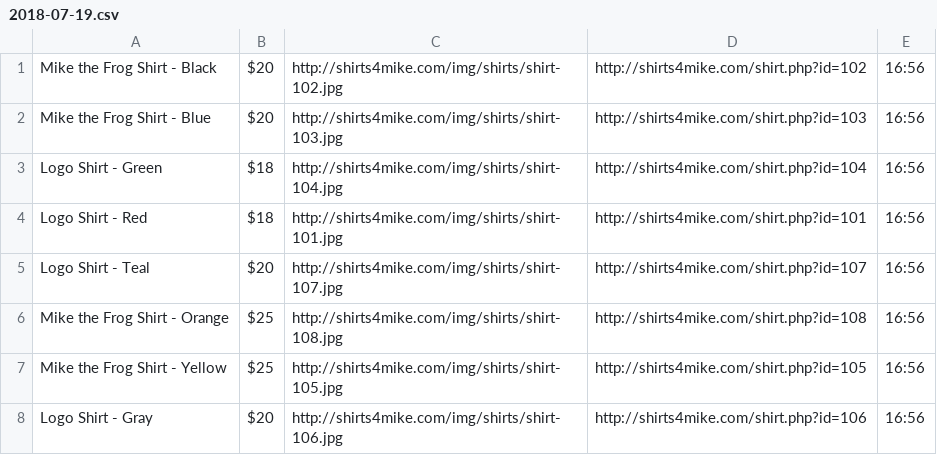
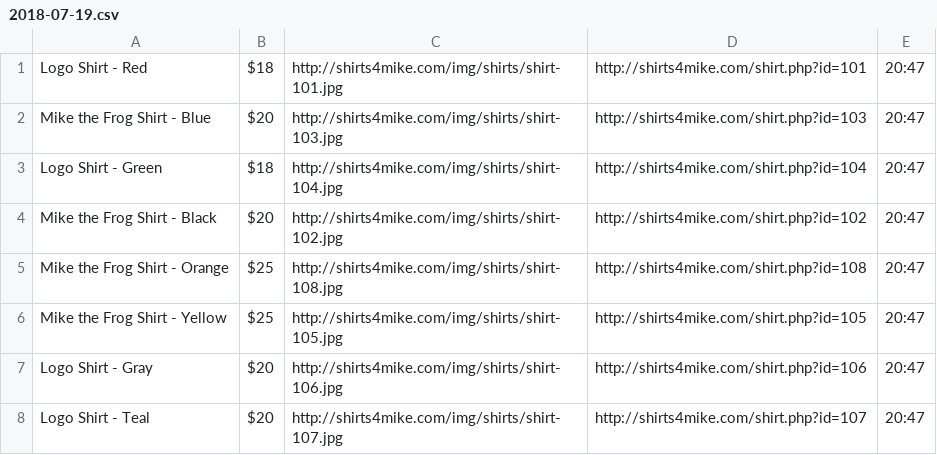
Before and after one commit to jeremybowden73/Techdegree-Project-6, a CSV file: data/2018-07-19.csv, drawn as a sheet.

```diff
--- a/data/2018-07-19.csv
+++ b/data/2018-07-19.csv
@@ -1,8 +1,8 @@
-Mike the Frog Shirt - Black,$20,http://shirts4mike.com/img/shirts/shirt-102.jpg,http://shirts4mike.com/shirt.php?id=102,16:56
-Mike the Frog Shirt - Blue,$20,http://shirts4mike.com/img/shirts/shirt-103.jpg,http://shirts4mike.com/shirt.php?id=103,16:56
-Logo Shirt - Green,$18,http://shirts4mike.com/img/shirts/shirt-104.jpg,http://shirts4mike.com/shirt.php?id=104,16:56
-Logo Shirt - Red,$18,http://shirts4mike.com/img/shirts/shirt-101.jpg,http://shirts4mike.com/shirt.php?id=101,16:56
-Logo Shirt - Teal,$20,http://shirts4mike.com/img/shirts/shirt-107.jpg,http://shirts4mike.com/shirt.php?id=107,16:56
-Mike the Frog Shirt - Orange,$25,http://shirts4mike.com/img/shirts/shirt-108.jpg,http://shirts4mike.com/shirt.php?id=108,16:56
-Mike the Frog Shirt - Yellow,$25,http://shirts4mike.com/img/shirts/shirt-105.jpg,http://shirts4mike.com/shirt.php?id=105,16:56
-Logo Shirt - Gray,$20,http://shirts4mike.com/img/shirts/shirt-106.jpg,http://shirts4mike.com/shirt.php?id=106,16:56
+Logo Shirt - Red,$18,http://shirts4mike.com/img/shirts/shirt-101.jpg,http://shirts4mike.com/shirt.php?id=101,20:47
+Mike the Frog Shirt - Blue,$20,http://shirts4mike.com/img/shirts/shirt-103.jpg,http://shirts4mike.com/shirt.php?id=103,20:47
+Logo Shirt - Green,$18,http://shirts4mike.com/img/shirts/shirt-104.jpg,http://shirts4mike.com/shirt.php?id=104,20:47
+Mike the Frog Shirt - Black,$20,http://shirts4mike.com/img/shirts/shirt-102.jpg,http://shirts4mike.com/shirt.php?id=102,20:47
+Mike the Frog Shirt - Orange,$25,http://shirts4mike.com/img/shirts/shirt-108.jpg,http://shirts4mike.com/shirt.php?id=108,20:47
+Mike the Frog Shirt - Yellow,$25,http://shirts4mike.com/img/shirts/shirt-105.jpg,http://shirts4mike.com/shirt.php?id=105,20:47
+Logo Shirt - Gray,$20,http://shirts4mike.com/img/shirts/shirt-106.jpg,http://shirts4mike.com/shirt.php?id=106,20:47
+Logo Shirt - Teal,$20,http://shirts4mike.com/img/shirts/shirt-107.jpg,http://shirts4mike.com/shirt.php?id=107,20:47
```
Also changed, not shown: 2 other files.
